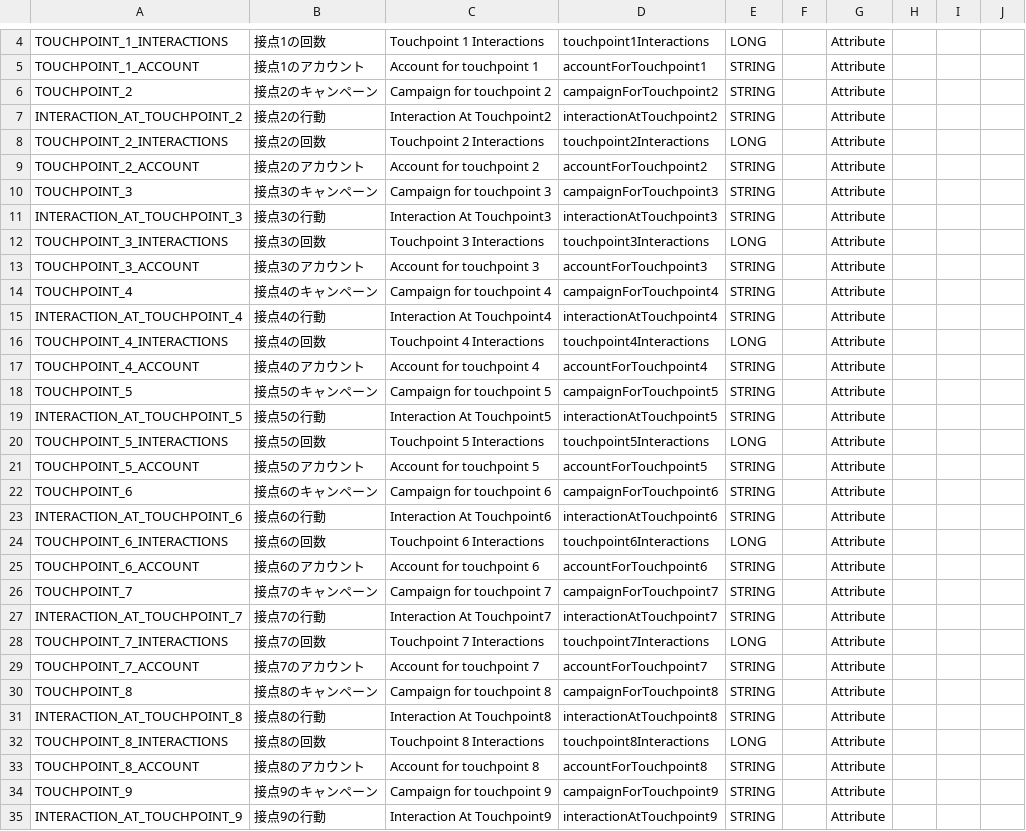
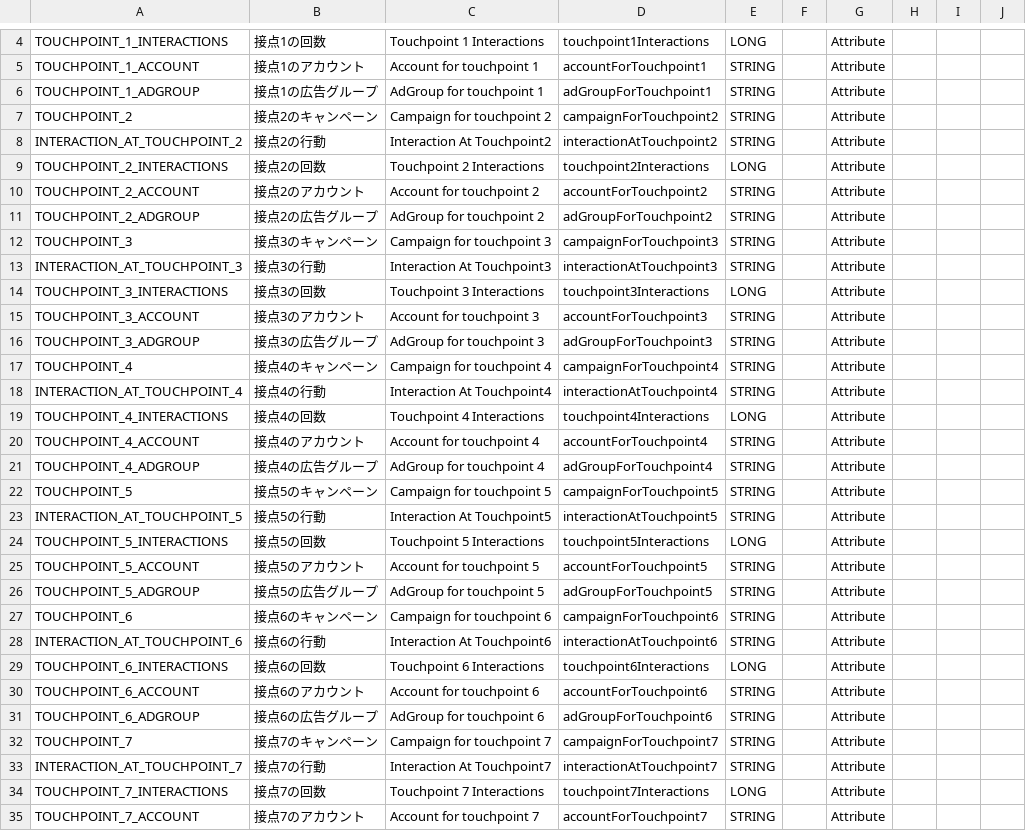
Before and after one commit to yahoojp-marketing/ads-display-api-documents, a CSV file: reports/v4/CONVERSION_PATH.csv, drawn as a sheet; only a part is shown, gaps mark what is left out; the shorter side is filled out with more unchanged rows; the diff covers the shown part only; the diff names each change by its address in the sheet, - before the commit and + after, or states it on an @@ line.

```diff
--- a/reports/v4/CONVERSION_PATH.csv
+++ b/reports/v4/CONVERSION_PATH.csv
+row 6: TOUCHPOINT_1_ADGROUP | 接点1の広告グループ | AdGroup for touchpoint 1 | adGroupForTouchpoint1 | STRING |  | Attribute
+row 11: TOUCHPOINT_2_ADGROUP | 接点2の広告グループ | AdGroup for touchpoint 2 | adGroupForTouchpoint2 | STRING |  | Attribute
+row 16: TOUCHPOINT_3_ADGROUP | 接点3の広告グループ | AdGroup for touchpoint 3 | adGroupForTouchpoint3 | STRING |  | Attribute
+row 21: TOUCHPOINT_4_ADGROUP | 接点4の広告グループ | AdGroup for touchpoint 4 | adGroupForTouchpoint4 | STRING |  | Attribute
+row 26: TOUCHPOINT_5_ADGROUP | 接点5の広告グループ | AdGroup for touchpoint 5 | adGroupForTouchpoint5 | STRING |  | Attribute
+row 31: TOUCHPOINT_6_ADGROUP | 接点6の広告グループ | AdGroup for touchpoint 6 | adGroupForTouchpoint6 | STRING |  | Attribute
```
Also changed, not shown: 14 added rows elsewhere in this file, reports/v5/CONVERSION_PATH.csv, reports/v6/CONVERSION_PATH.csv, 8 other files.
